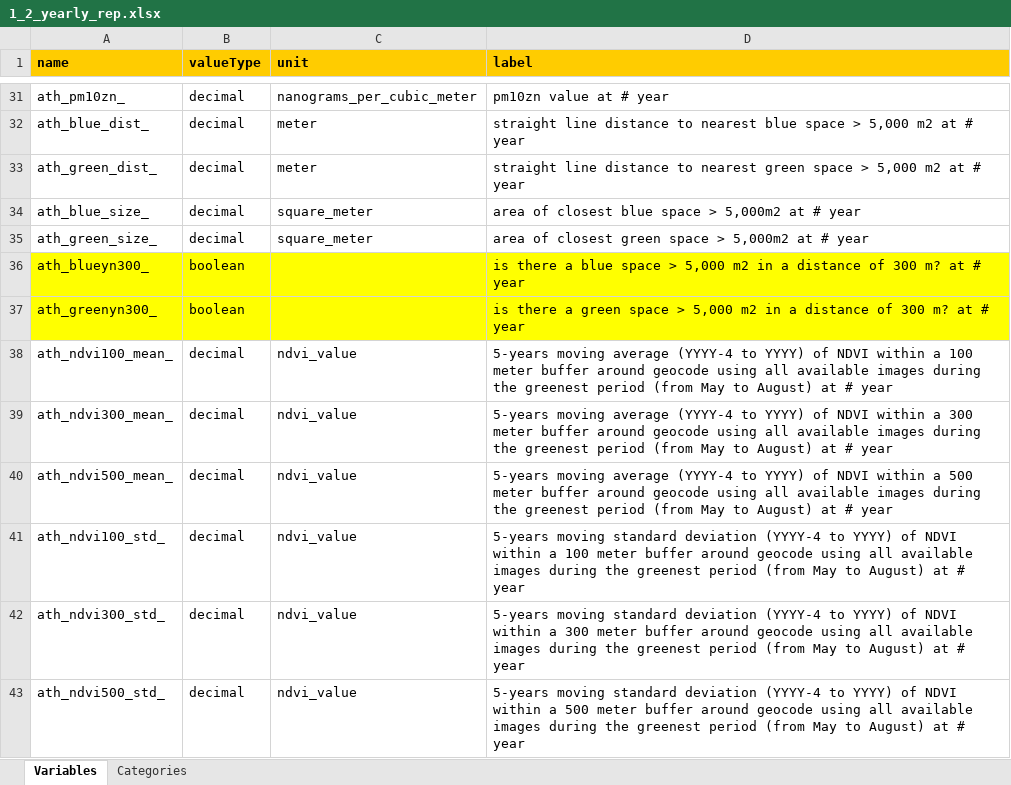
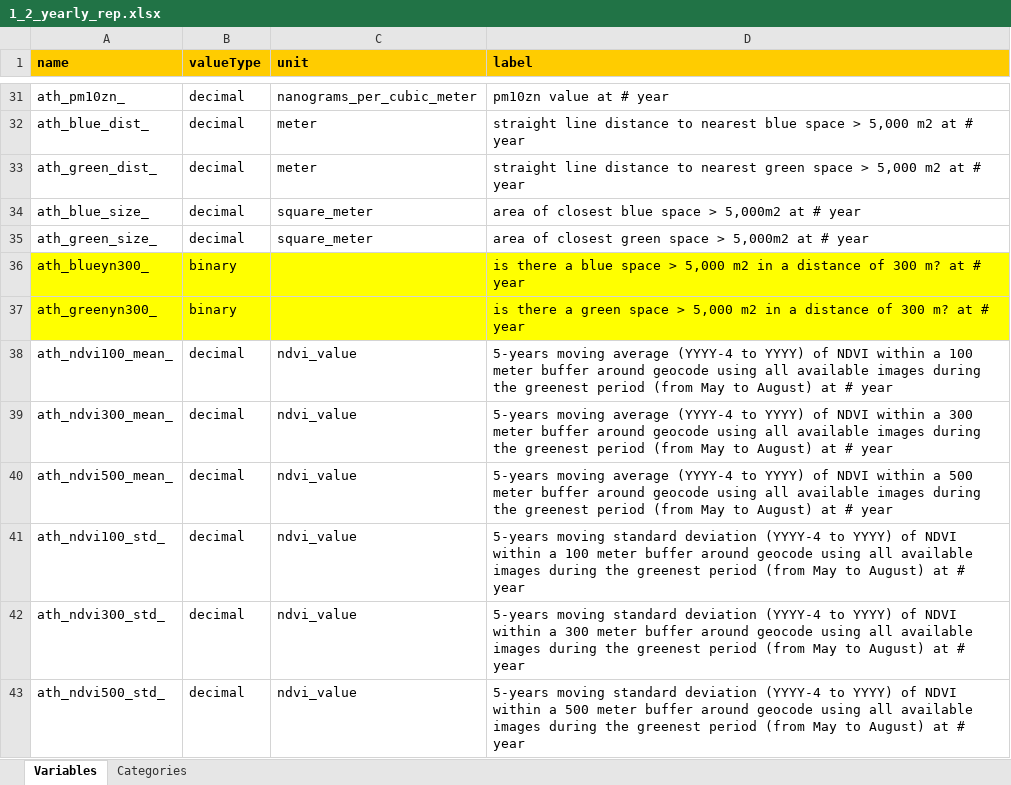
Before and after one commit to lifecycle-project/ds-dictionaries, an Excel workbook: dictionaries/urban_ath/1_2/1_2_yearly_rep.xlsx, sheet Variables, drawn as a sheet; only a part is shown, gaps mark what is left out; values as stored, in another font and other column widths than the file's, no borders; the diff names each change by its address in the sheet, - before the commit and + after, or states it on an @@ line.

Commit message:
variables: ath_blueyn300_ and ath_greenyn300_ modify boolean to binary

```diff
--- a/dictionaries/urban_ath/1_2/1_2_yearly_rep.xlsx (sheet Variables)
+++ b/dictionaries/urban_ath/1_2/1_2_yearly_rep.xlsx (sheet Variables)
-B36:B37 (valueType): boolean
+B36:B37 (valueType): binary
```
